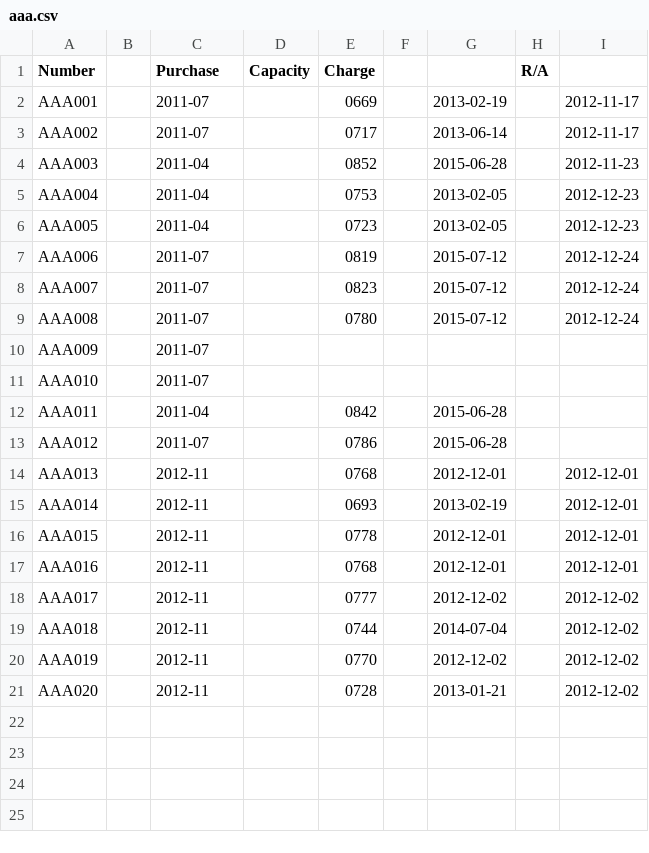
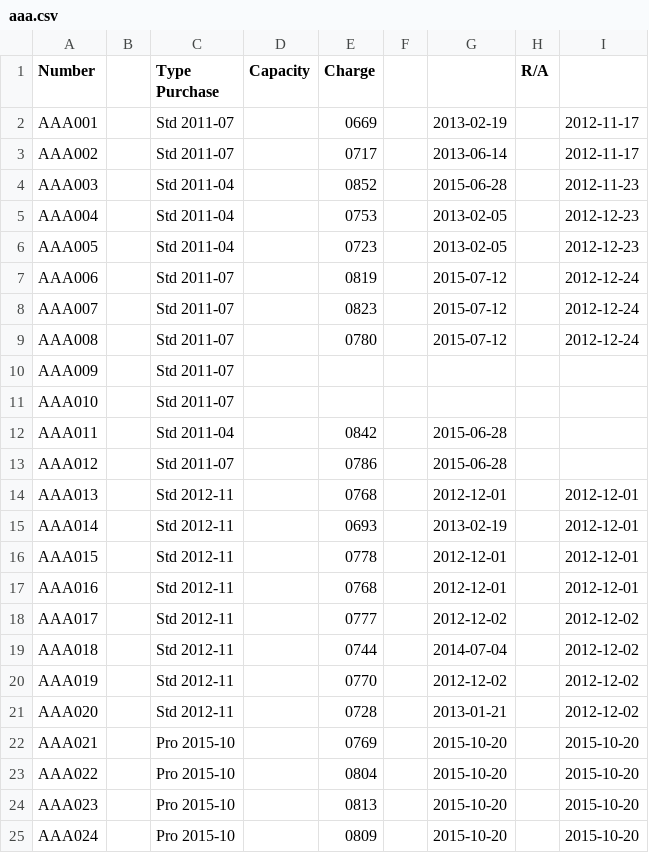
Before and after one commit to pigmonkey/battery, a CSV file: aaa.csv, drawn as a sheet.

Commit message:
add new AAA eneloop pro batteries

```diff
--- a/aaa.csv
+++ b/aaa.csv
@@ -1,21 +1,25 @@
-Number		Purchase	Capacity	Charge			R/A
-AAA001		2011-07		0669		2013-02-19		2012-11-17
-AAA002		2011-07		0717		2013-06-14		2012-11-17
-AAA003		2011-04		0852		2015-06-28		2012-11-23
-AAA004		2011-04		0753		2013-02-05		2012-12-23
-AAA005		2011-04		0723		2013-02-05		2012-12-23
-AAA006		2011-07		0819		2015-07-12		2012-12-24
-AAA007		2011-07		0823		2015-07-12		2012-12-24
-AAA008		2011-07		0780		2015-07-12		2012-12-24
-AAA009		2011-07
-AAA010		2011-07
-AAA011		2011-04		0842		2015-06-28
-AAA012		2011-07		0786		2015-06-28
-AAA013		2012-11		0768		2012-12-01		2012-12-01
-AAA014		2012-11		0693		2013-02-19		2012-12-01
-AAA015		2012-11		0778		2012-12-01		2012-12-01
-AAA016		2012-11		0768		2012-12-01		2012-12-01
-AAA017		2012-11		0777		2012-12-02		2012-12-02
-AAA018		2012-11		0744		2014-07-04		2012-12-02
-AAA019		2012-11		0770		2012-12-02		2012-12-02
-AAA020		2012-11		0728		2013-01-21		2012-12-02
+Number		Type    Purchase	Capacity	Charge			R/A
+AAA001		Std     2011-07		0669		2013-02-19		2012-11-17
+AAA002		Std     2011-07		0717		2013-06-14		2012-11-17
+AAA003		Std     2011-04		0852		2015-06-28		2012-11-23
+AAA004		Std     2011-04		0753		2013-02-05		2012-12-23
+AAA005		Std     2011-04		0723		2013-02-05		2012-12-23
+AAA006		Std     2011-07		0819		2015-07-12		2012-12-24
+AAA007		Std     2011-07		0823		2015-07-12		2012-12-24
+AAA008		Std     2011-07		0780		2015-07-12		2012-12-24
+AAA009		Std     2011-07
+AAA010		Std     2011-07
+AAA011		Std     2011-04		0842		2015-06-28
+AAA012		Std     2011-07		0786		2015-06-28
+AAA013		Std     2012-11		0768		2012-12-01		2012-12-01
+AAA014		Std     2012-11		0693		2013-02-19		2012-12-01
+AAA015		Std     2012-11		0778		2012-12-01		2012-12-01
+AAA016		Std     2012-11		0768		2012-12-01		2012-12-01
+AAA017		Std     2012-11		0777		2012-12-02		2012-12-02
+AAA018		Std     2012-11		0744		2014-07-04		2012-12-02
+AAA019		Std     2012-11		0770		2012-12-02		2012-12-02
+AAA020		Std     2012-11		0728		2013-01-21		2012-12-02
+AAA021		Pro     2015-10		0769		2015-10-20		2015-10-20
+AAA022		Pro     2015-10		0804		2015-10-20		2015-10-20
+AAA023		Pro     2015-10		0813		2015-10-20		2015-10-20
+AAA024		Pro     2015-10		0809		2015-10-20		2015-10-20
```
